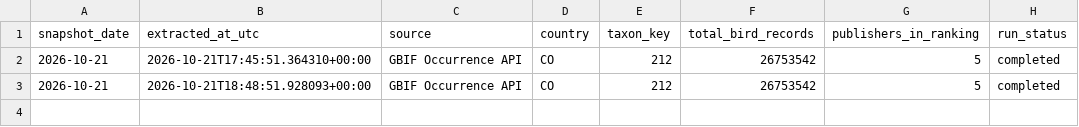
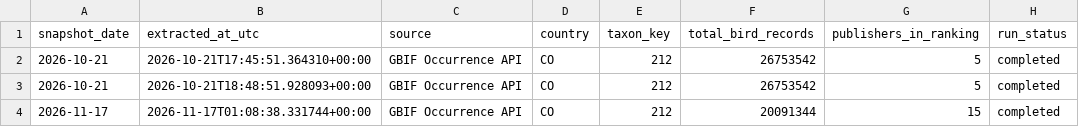
Before and after one commit to samuherre/sao-enca-2030, a CSV file: outputs/biodiversity_pilot/gbif/arcgis/national_total_arcgis.csv, drawn as a sheet; the diff names each change by its address in the sheet, - before the commit and + after, or states it on an @@ line.

```diff
--- a/outputs/biodiversity_pilot/gbif/arcgis/national_total_arcgis.csv
+++ b/outputs/biodiversity_pilot/gbif/arcgis/national_total_arcgis.csv
+row 4: 2026-11-17 | 2026-11-17T01:08:38.331744+00:00 | GBIF Occurrence API | CO | 212 | 20091344 | 15 | completed
```
Also changed, not shown: outputs/biodiversity_pilot/gbif/arcgis/publisher_counts_arcgis.csv, outputs/biodiversity_pilot/gbif/history/national_total_history.csv, 30 other files.
